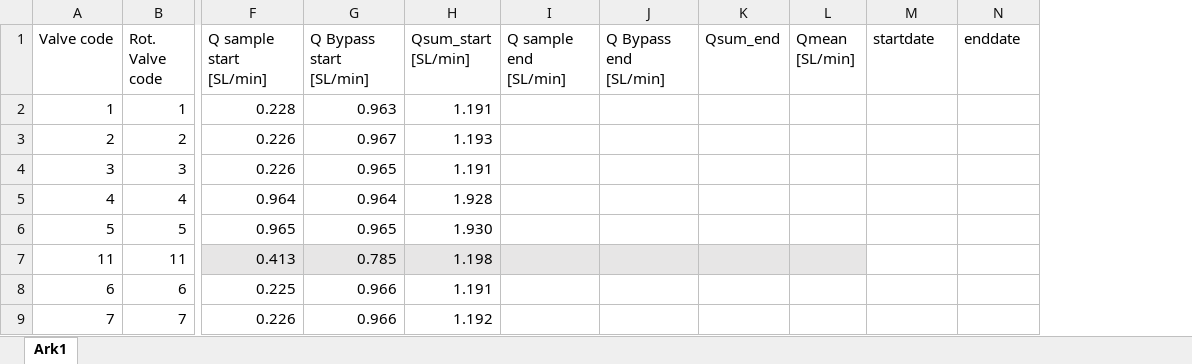
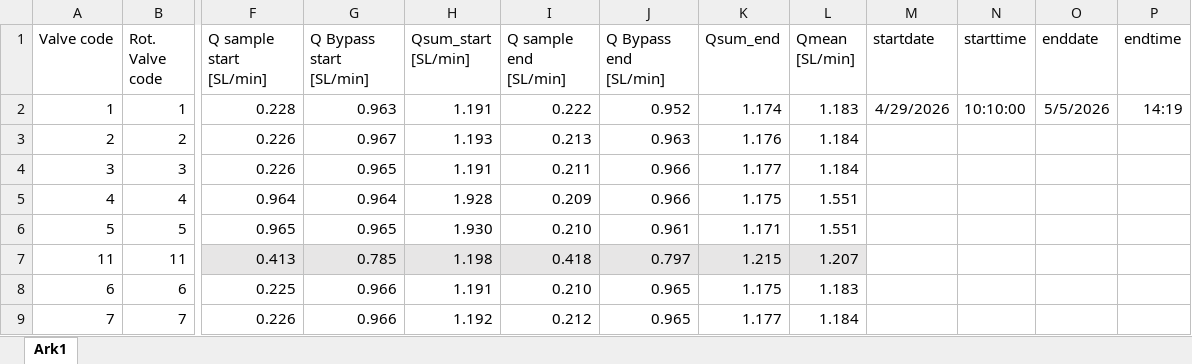
Before and after one commit to AU-BCE-EE/Larsen-2025-Masterthesis-DFCs, an Excel workbook: Lab-trails/2026-04-29-cattle-slurry-retrail/2026-04-29-CattleSlurryRetry-picarro.xlsx, sheet Ark1, drawn as a sheet; only a part is shown, gaps mark what is left out; values as stored, in another font and other column widths than the file's, no borders; addresses are those after the commit; the diff covers the shown part only; the diff names each change by its address in the sheet, - before the commit and + after, or states it on an @@ line.

Commit message:
Re-modelled cattleFiels as trailing shoe

```diff
--- a/Lab-trails/2026-04-29-cattle-slurry-retrail/2026-04-29-CattleSlurryRetry-picarro.xlsx (sheet Ark1)
+++ b/Lab-trails/2026-04-29-cattle-slurry-retrail/2026-04-29-CattleSlurryRetry-picarro.xlsx (sheet Ark1)
+column N (starttime), row 2: 10:10:00
+column P (endtime), row 2: 14:19
-I2 (Q sample end [SL/min]): (empty)
+I2 (Q sample end [SL/min]): 0.222
-J2 (Q Bypass end [SL/min]): (empty)
+J2 (Q Bypass end [SL/min]): 0.952
-K2 (Qsum_end): (empty)
+K2 (Qsum_end): 1.174
-L2 (Qmean [SL/min]): (empty)
+L2 (Qmean [SL/min]): 1.183
-M2 (startdate): (empty)
+M2 (startdate): 4/29/2026
-O2 (enddate): (empty)
+O2 (enddate): 5/5/2026
-I3 (Q sample end [SL/min]): (empty)
+I3 (Q sample end [SL/min]): 0.213
-J3 (Q Bypass end [SL/min]): (empty)
+J3 (Q Bypass end [SL/min]): 0.963
-K3 (Qsum_end): (empty)
+K3 (Qsum_end): 1.176
-L3:L4 (Qmean [SL/min]): (empty)
+L3:L4 (Qmean [SL/min]): 1.184
-I4 (Q sample end [SL/min]): (empty)
+I4 (Q sample end [SL/min]): 0.211
-J4:J5 (Q Bypass end [SL/min]): (empty)
+J4:J5 (Q Bypass end [SL/min]): 0.966
-K4 (Qsum_end): (empty)
+K4 (Qsum_end): 1.177
-I5 (Q sample end [SL/min]): (empty)
+I5 (Q sample end [SL/min]): 0.209
-K5 (Qsum_end): (empty)
+K5 (Qsum_end): 1.175
-L5:L6 (Qmean [SL/min]): (empty)
+L5:L6 (Qmean [SL/min]): 1.551
-I6 (Q sample end [SL/min]): (empty)
+I6 (Q sample end [SL/min]): 0.210
-J6 (Q Bypass end [SL/min]): (empty)
+J6 (Q Bypass end [SL/min]): 0.961
-K6 (Qsum_end): (empty)
+K6 (Qsum_end): 1.171
-I7 (Q sample end [SL/min]): (empty)
+I7 (Q sample end [SL/min]): 0.418
-J7 (Q Bypass end [SL/min]): (empty)
+J7 (Q Bypass end [SL/min]): 0.797
-K7 (Qsum_end): (empty)
+K7 (Qsum_end): 1.215
-L7 (Qmean [SL/min]): (empty)
+L7 (Qmean [SL/min]): 1.207
-I8 (Q sample end [SL/min]): (empty)
+I8 (Q sample end [SL/min]): 0.210
-J8:J9 (Q Bypass end [SL/min]): (empty)
+J8:J9 (Q Bypass end [SL/min]): 0.965
-K8 (Qsum_end): (empty)
+K8 (Qsum_end): 1.175
-L8 (Qmean [SL/min]): (empty)
+L8 (Qmean [SL/min]): 1.183
-I9 (Q sample end [SL/min]): (empty)
+I9 (Q sample end [SL/min]): 0.212
-K9 (Qsum_end): (empty)
+K9 (Qsum_end): 1.177
-L9 (Qmean [SL/min]): (empty)
+L9 (Qmean [SL/min]): 1.184
```
Also changed, not shown: 64 edited cells elsewhere in this sheet, Field-trails/TAN-concentration-and-aplication-rate.xlsx, Lab-trails/2026-04-14-Density-exp/2026-04-14-density-exp-Soil.xlsx, 28 other files.
